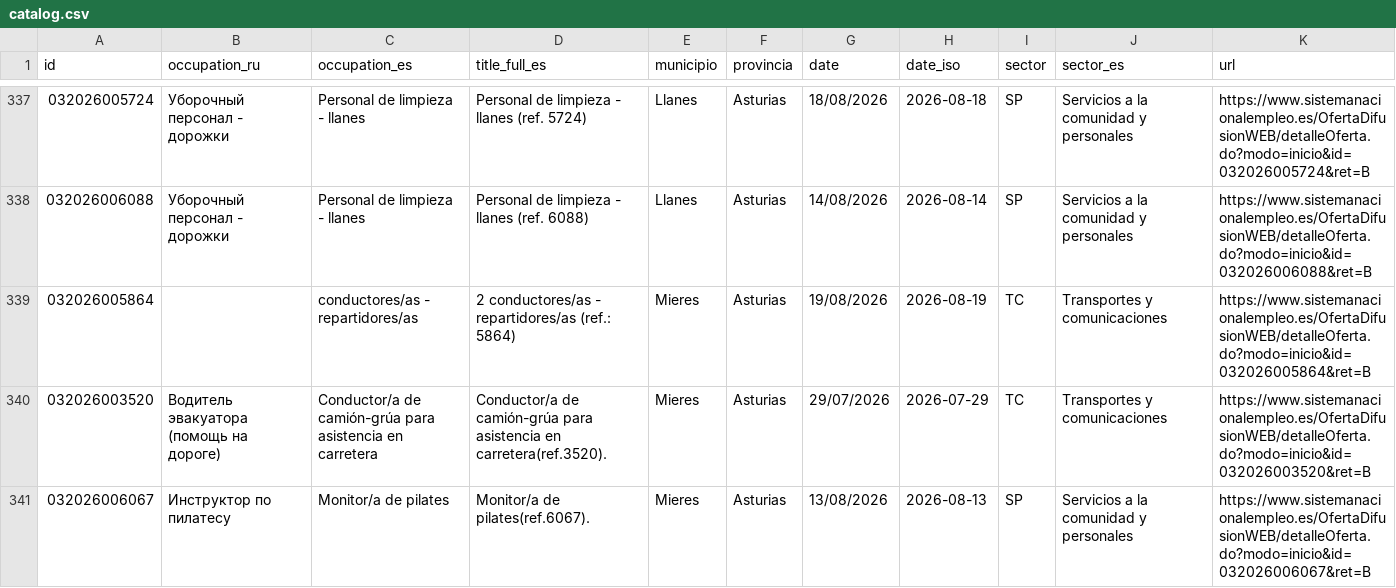
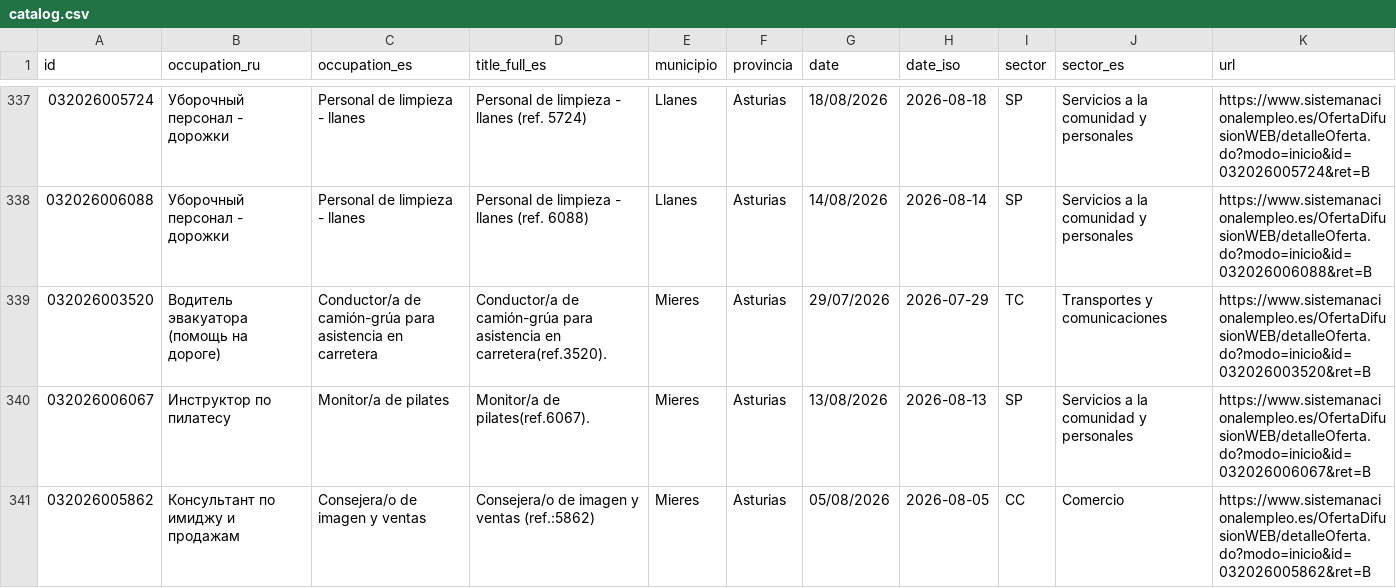
Before and after one commit to RealBuddy/sepe-jobs, a CSV file: catalog.csv, drawn as a sheet; only a part is shown, gaps mark what is left out; the shorter side is filled out with more unchanged rows; removed rows and columns are numbered as before the commit, all else as after; the diff covers the shown part only; the diff names each change by its address in the sheet, - before the commit and + after, or states it on an @@ line.

```diff
--- a/catalog.csv
+++ b/catalog.csv
-row 339: 032026005864 |  | conductores/as - repartidores/as | 2 conductores/as - repartidores/as (ref.: 5864) | Mieres | Asturias | 19/08/2026 | 2026-08-19 | TC | Transportes y comunicaciones | https://www.sistemanacionalempleo.es/OfertaDifusionWEB/detalleOferta.do?modo=inicio&id=032026005864&ret=B
```
Also changed, not shown: 2 added rows and 1 removed row elsewhere in this file, 7 other files.
